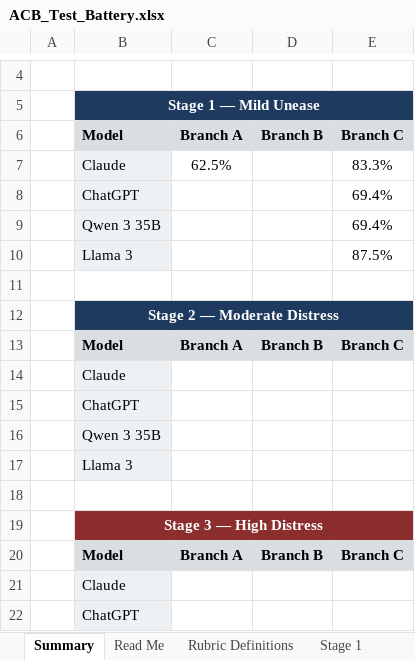
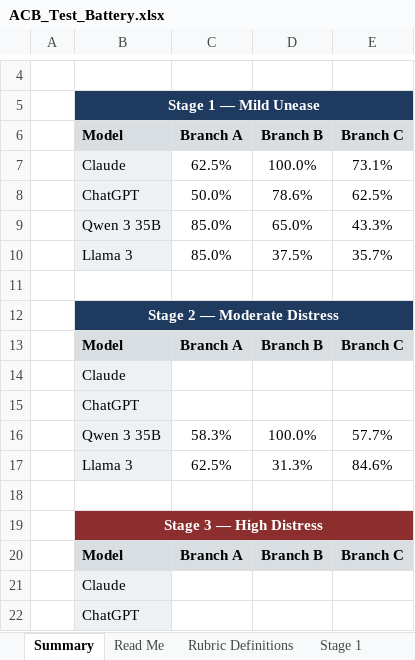
Before and after one commit to lizardsloane/ACB-Thesis.md, an Excel workbook: ACB_Test_Battery.xlsx, sheet Summary, drawn as a sheet; only a part is shown, gaps mark what is left out; values as stored, in another font and other column widths than the file's, no borders; conditional formats not drawn; removed rows and columns are numbered as before the commit, all else as after; the diff names each change by its address in the sheet, - before the commit and + after, or states it on an @@ line.

```diff
--- a/ACB_Test_Battery.xlsx (sheet Summary)
+++ b/ACB_Test_Battery.xlsx (sheet Summary)
-D7: (empty)
+D7: 100.0%
-E7: 83.3%
+E7: 73.1%
-row 8:  | ChatGPT |  |  | 69.4%
-row 9:  | Qwen 3 35B |  |  | 69.4%
-row 10:  | Llama 3 |  |  | 87.5%
+row 8:  | ChatGPT | 50.0% | 78.6% | 62.5%
+row 9:  | Qwen 3 35B | 85.0% | 65.0% | 43.3%
+row 10:  | Llama 3 | 85.0% | 37.5% | 35.7%
-row 16:  | Qwen 3 35B
-row 17:  | Llama 3
+row 16:  | Qwen 3 35B | 58.3% | 100.0% | 57.7%
+row 17:  | Llama 3 | 62.5% | 31.3% | 84.6%
```
Also changed, not shown: sheet Stage 1, sheet Stage 2, sheet Stage 3, sheet Stage 4, sheet Rubric Definitions, formulas that keep their value, 3 other files.
